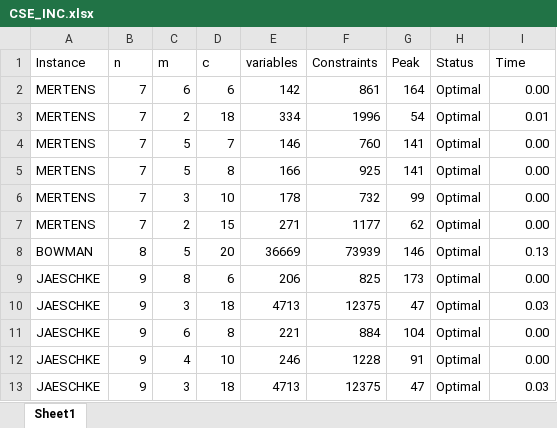
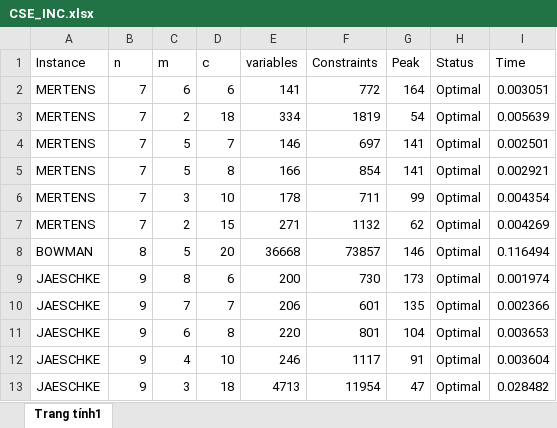
Before and after one commit to salbp-3pm/cse, an Excel workbook: results/CSE_INC.xlsx, sheet Trang tính1, drawn as a sheet; only a part is shown; values as stored, in another font and other column widths than the file's, no borders; the diff covers the shown part only; the diff names each change by its address in the sheet, - before the commit and + after, or states it on an @@ line.

```diff
--- a/results/CSE_INC.xlsx (sheet Trang tính1)
+++ b/results/CSE_INC.xlsx (sheet Trang tính1)
-sheet tab: Sheet1
+sheet tab: Trang tính1
-E2 (variables): 142
+E2 (variables): 141
-F2 (Constraints): 861
+F2 (Constraints): 772
-I2 (Time): 0.00
+I2 (Time): 0.003051
-F3 (Constraints): 1996
+F3 (Constraints): 1819
-I3 (Time): 0.01
+I3 (Time): 0.005639
-F4 (Constraints): 760
+F4 (Constraints): 697
-I4 (Time): 0.00
+I4 (Time): 0.002501
-F5 (Constraints): 925
+F5 (Constraints): 854
-I5 (Time): 0.00
+I5 (Time): 0.002921
-F6 (Constraints): 732
+F6 (Constraints): 711
-I6 (Time): 0.00
+I6 (Time): 0.004354
-F7 (Constraints): 1177
+F7 (Constraints): 1132
-I7 (Time): 0.00
+I7 (Time): 0.004269
-E8 (variables): 36669
+E8 (variables): 36668
-F8 (Constraints): 73939
+F8 (Constraints): 73857
-I8 (Time): 0.13
+I8 (Time): 0.116494
-E9 (variables): 206
+E9 (variables): 200
-F9 (Constraints): 825
+F9 (Constraints): 730
-I9 (Time): 0.00
+I9 (Time): 0.001974
-C10 (m): 3
+C10 (m): 7
-D10 (c): 18
+D10 (c): 7
-E10 (variables): 4713
+E10 (variables): 206
-F10 (Constraints): 12375
+F10 (Constraints): 601
-G10 (Peak): 47
+G10 (Peak): 135
-I10 (Time): 0.03
+I10 (Time): 0.002366
-E11 (variables): 221
+E11 (variables): 220
-F11 (Constraints): 884
+F11 (Constraints): 801
-I11 (Time): 0.00
+I11 (Time): 0.003653
-F12 (Constraints): 1228
+F12 (Constraints): 1117
-I12 (Time): 0.00
+I12 (Time): 0.003604
-F13 (Constraints): 12375
+F13 (Constraints): 11954
-I13 (Time): 0.03
+I13 (Time): 0.028482
```
Also changed, not shown: 2 added rows and 130 edited cells elsewhere in this sheet, results/CSE_CB.xlsx, results/CSE_PB.xlsx, 18 other files.
